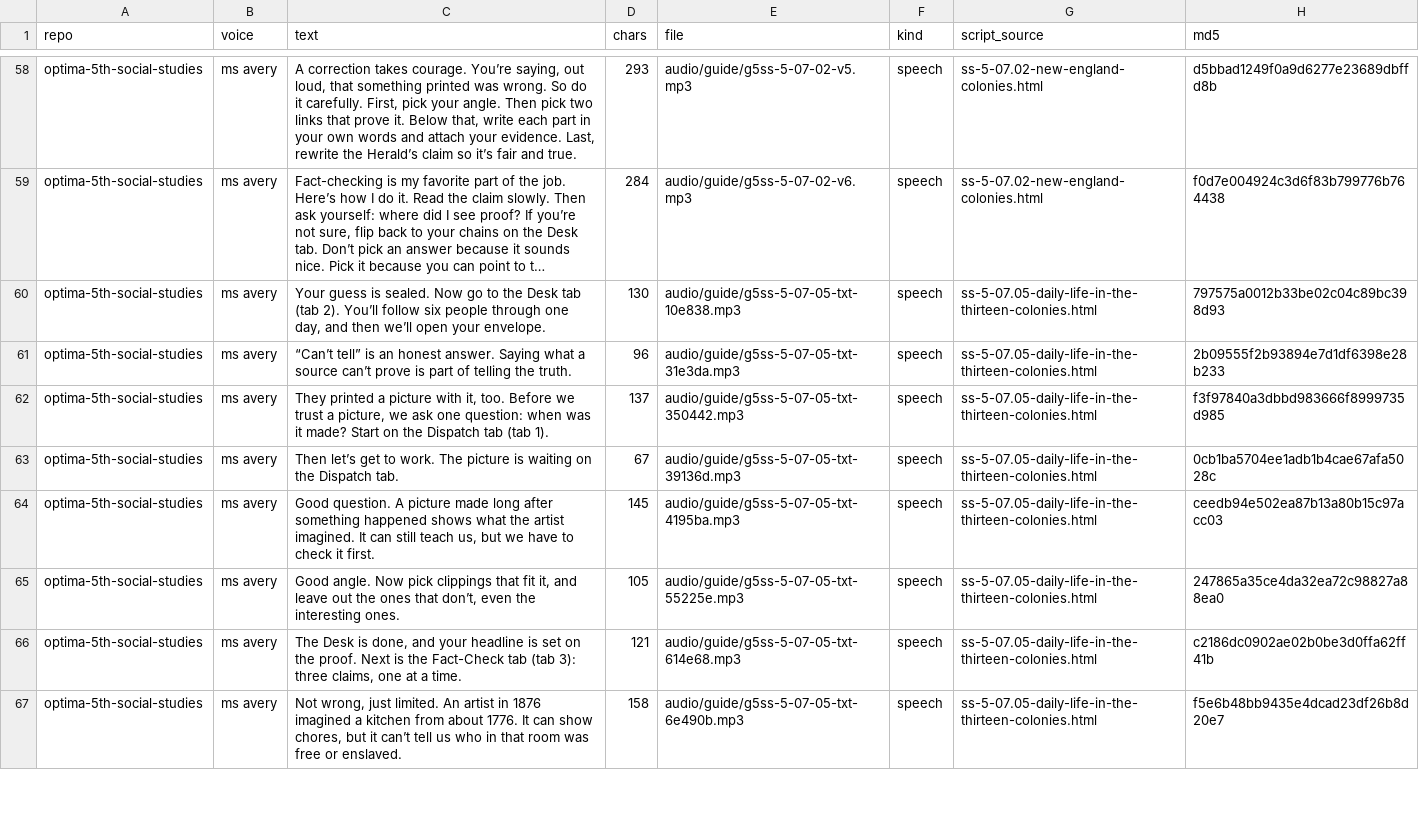
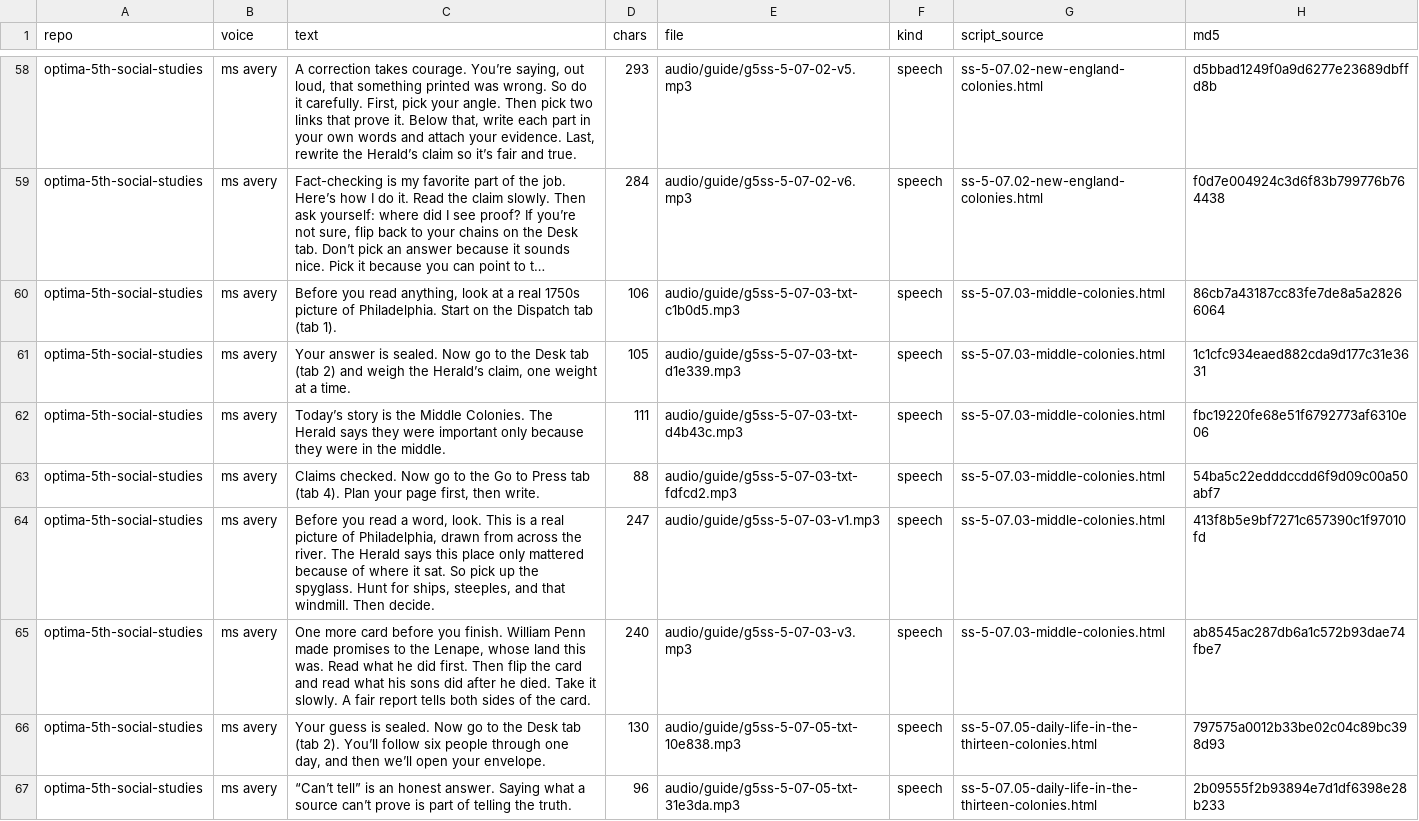
Before and after one commit to optimaondemand/optima-5th-social-studies, a CSV file: clip-log.csv, drawn as a sheet; only a part is shown, gaps mark what is left out; the shorter side is filled out with more unchanged rows; long unchanged cells end in …; the diff names each change by its address in the sheet, - before the commit and + after, or states it on an @@ line.

```diff
--- a/clip-log.csv
+++ b/clip-log.csv
+row 60: optima-5th-social-studies | ms avery | Before you read anything, look at a real 1750s picture of Philadelphia. Start on the Dispatch tab (tab 1). | 106 | audio/guide/g5ss-5-07-03-txt-c1b0d5.mp3 | speech | ss-5-07.03-middle-colonies.html | 86cb7a43187cc83fe7de8a5a28266064
+row 61: optima-5th-social-studies | ms avery | Your answer is sealed. Now go to the Desk tab (tab 2) and weigh the Herald’s claim, one weight at a time. | 105 | audio/guide/g5ss-5-07-03-txt-d1e339.mp3 | speech | ss-5-07.03-middle-colonies.html | 1c1cfc934eaed882cda9d177c31e3631
+row 62: optima-5th-social-studies | ms avery | Today’s story is the Middle Colonies. The Herald says they were important only because they were in the middle. | 111 | audio/guide/g5ss-5-07-03-txt-d4b43c.mp3 | speech | ss-5-07.03-middle-colonies.html | fbc19220fe68e51f6792773af6310e06
+row 63: optima-5th-social-studies | ms avery | Claims checked. Now go to the Go to Press tab (tab 4). Plan your page first, then write. | 88 | audio/guide/g5ss-5-07-03-txt-fdfcd2.mp3 | speech | ss-5-07.03-middle-colonies.html | 54ba5c22edddccdd6f9d09c00a50abf7
+row 64: optima-5th-social-studies | ms avery | Before you read a word, look. This is a real picture of Philadelphia, drawn from across the river. The Herald says this place only mattered because of where it sat. So pick up the spyglass. Hunt for ships, steeples, and that windmill. Then decide. | 247 | audio/guide/g5ss-5-07-03-v1.mp3 | speech | ss-5-07.03-middle-colonies.html | 413f8b5e9bf7271c657390c1f97010fd
+row 65: optima-5th-social-studies | ms avery | One more card before you finish. William Penn made promises to the Lenape, whose land this was. Read what he did first. Then flip the card and read what his sons did after he died. Take it slowly. A fair report tells both sides of the card. | 240 | audio/guide/g5ss-5-07-03-v3.mp3 | speech | ss-5-07.03-middle-colonies.html | ab8545ac287db6a1c572b93dae74fbe7
```
Also changed, not shown: 11 other files.
